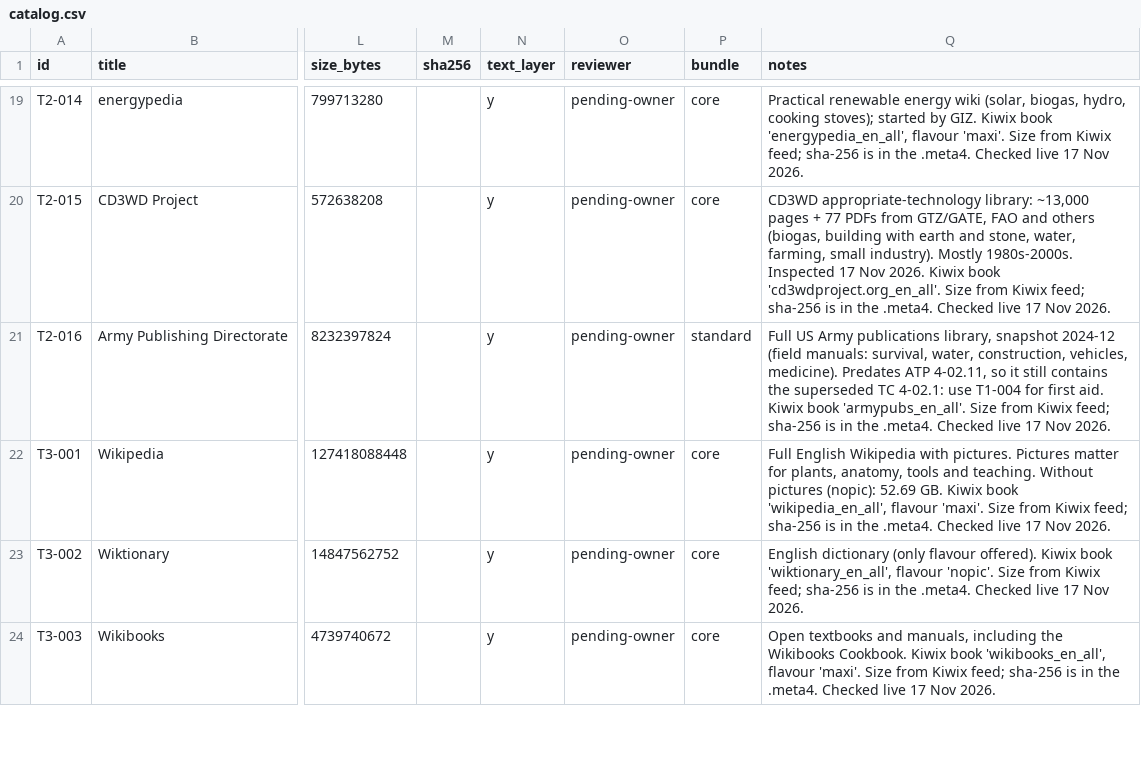
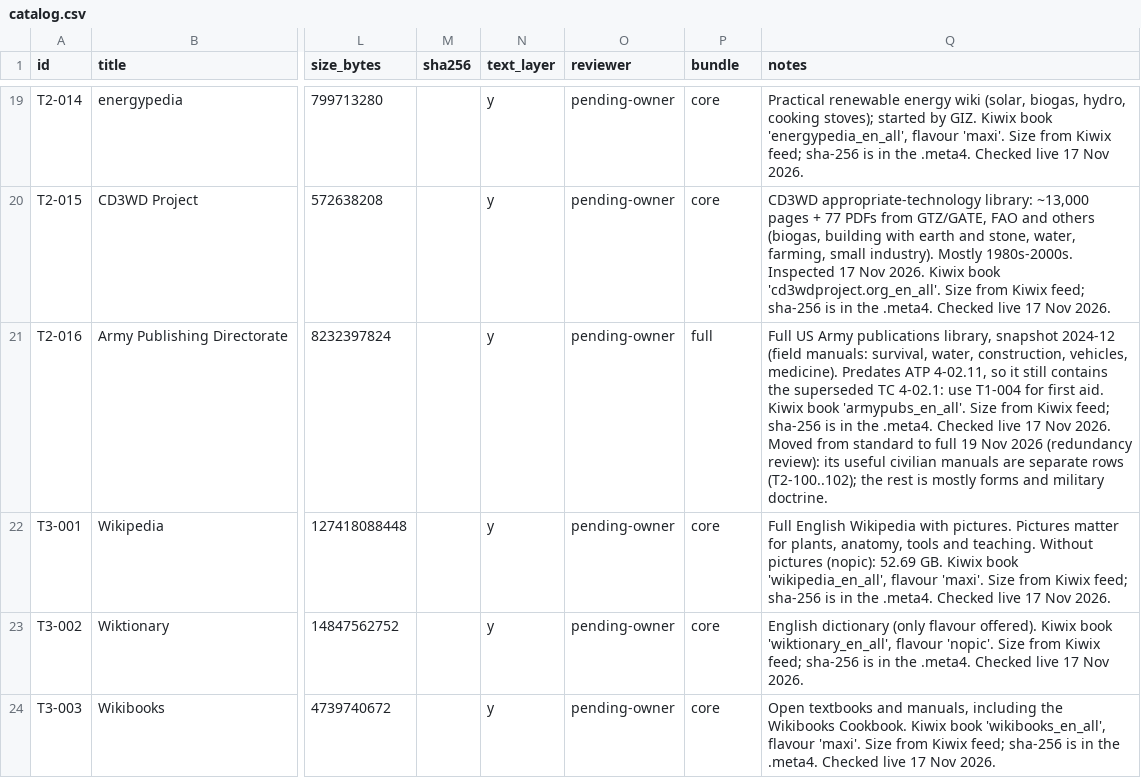
Before and after one commit to hbarakat140/knowledge-arc, a CSV file: catalog/catalog.csv, drawn as a sheet; only a part is shown, gaps mark what is left out; the diff covers the shown part only; the diff names each change by its address in the sheet, - before the commit and + after, or states it on an @@ line.

```diff
--- a/catalog/catalog.csv
+++ b/catalog/catalog.csv
-P21 (bundle): standard
+P21 (bundle): full
-Q21 (notes): …Nov 2026.
+Q21 (notes): …Nov 2026. Moved from standard to full 19 Nov 2026 (redundancy review): its useful civilian manuals are separate rows (T2-100..102); the rest is mostly forms and military doctrine.
```
Also changed, not shown: 6 removed rows and 4 edited cells elsewhere in this file, catalog/coverage.csv, catalog/rejected.csv, 2 other files.
